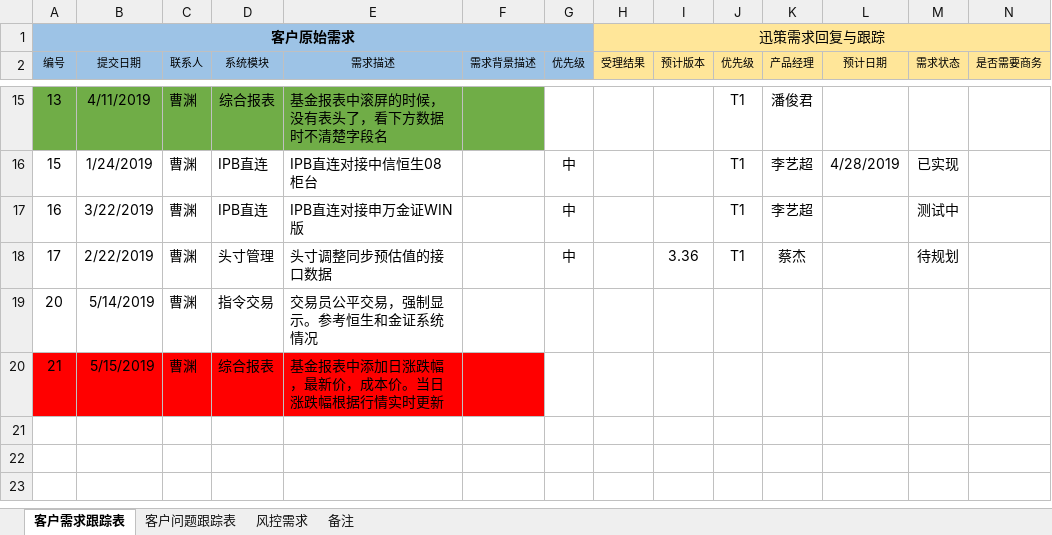
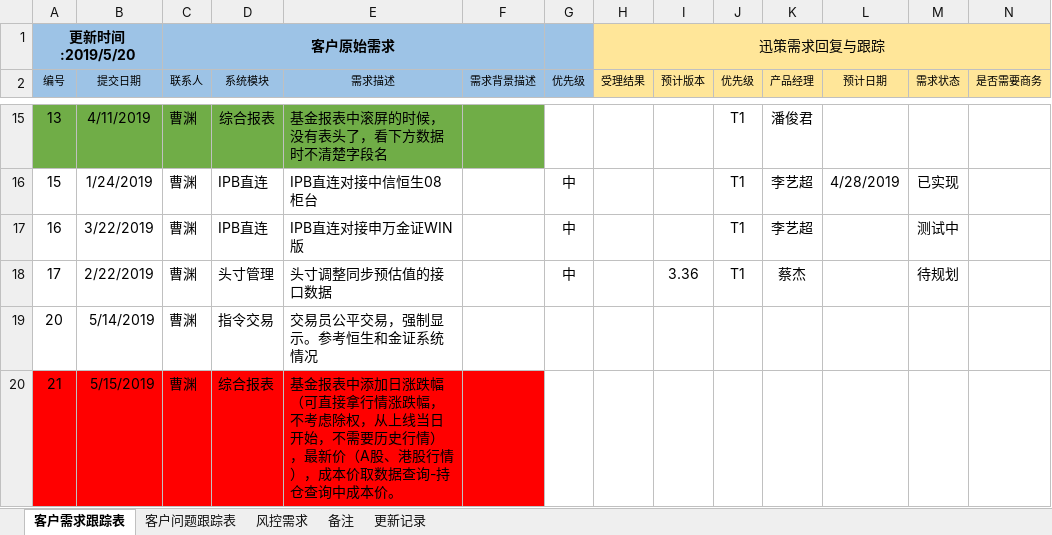
Before and after one commit to ipb-team/IPB-Notes, an Excel workbook: 11.4 东方阿尔法-迅策资产数据管理系统客户需求和问题跟踪表.xlsx, sheet 客户需求跟踪表, drawn as a sheet; only a part is shown, gaps mark what is left out; values as stored, in another font and other column widths than the file's, no borders; removed rows and columns are numbered as before the commit, all else as after; rows hold the shown columns only; the diff names each change by its address in the sheet, - before the commit and + after, or states it on an @@ line.

```diff
--- a/11.4 东方阿尔法-迅策资产数据管理系统客户需求和问题跟踪表.xlsx (sheet 客户需求跟踪表)
+++ b/11.4 东方阿尔法-迅策资产数据管理系统客户需求和问题跟踪表.xlsx (sheet 客户需求跟踪表)
+sheet tab: 更新记录
-row 1: 客户原始需求 |  |  |  |  |  |  | 迅策需求回复与跟踪
+row 1: 更新时间:2019/5/20 |  | 客户原始需求 |  |  |  |  | 迅策需求回复与跟踪
-E20 (需求描述): …日涨跌幅，最新价，成本价。当日涨跌幅根据行情实时更新
+E20 (需求描述): …日涨跌幅（可直接拿行情涨跌幅，不考虑除权，从上线当日开始，不需要历史行情），最新价（A股、港股行情），成本价取数据查询-持仓查询中成本价。
```
Also changed, not shown: sheet 客户问题跟踪表.
